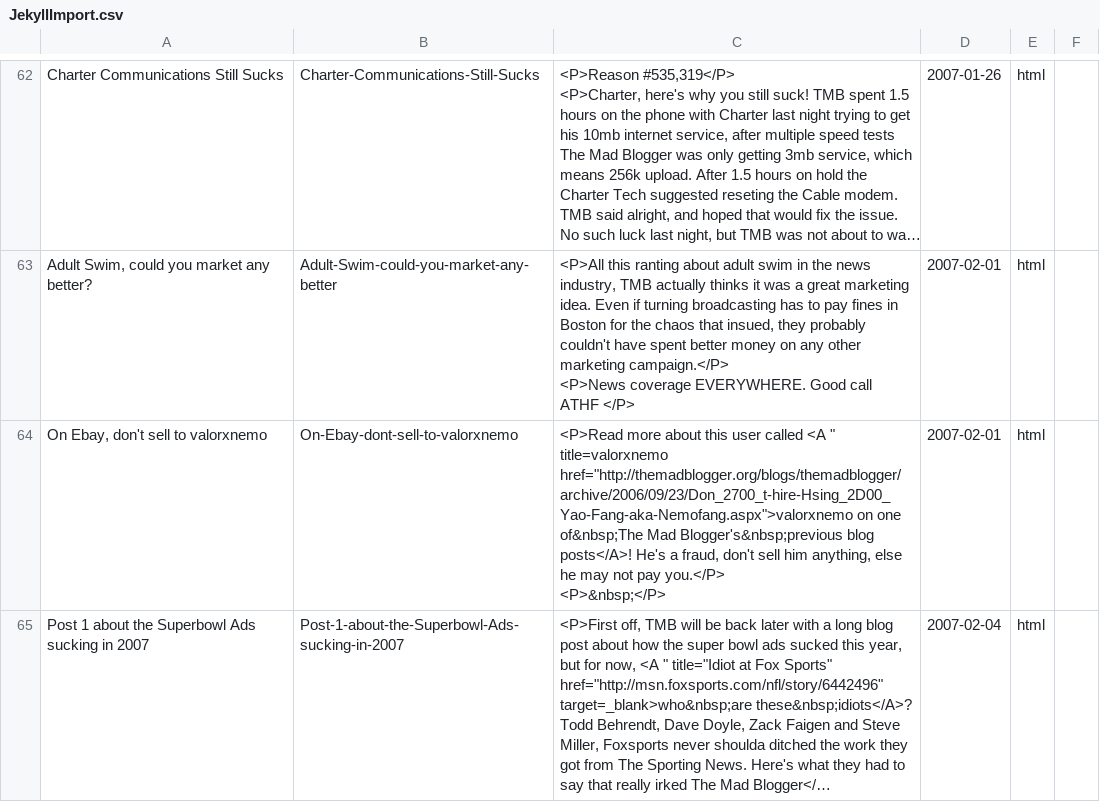
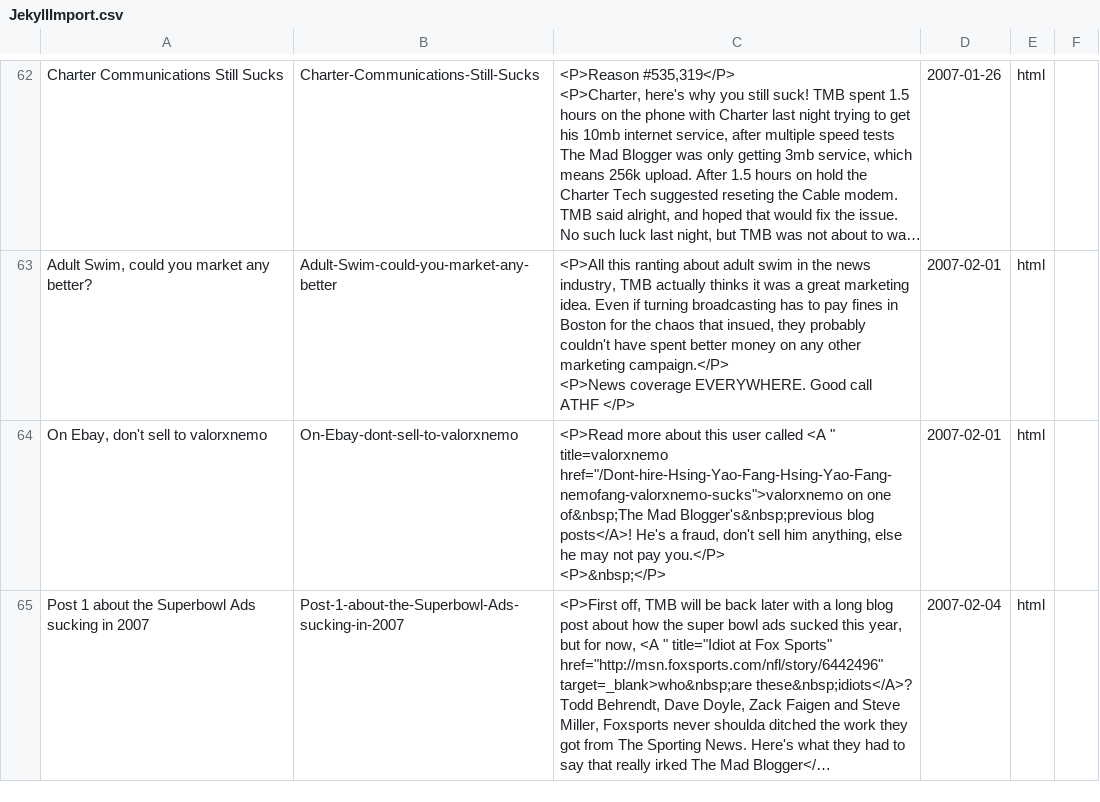
Before and after one commit to themadblogger/themadblogger.github.io, a CSV file: JekyllImport.csv, drawn as a sheet; only a part is shown, gaps mark what is left out; long unchanged cells end in …; the diff covers the shown part only; the diff names each change by its address in the sheet, - before the commit and + after, or states it on an @@ line.

```diff
--- a/JekyllImport.csv
+++ b/JekyllImport.csv
-C64: …" title=valorxnemo href="http://themadblogger.org/blogs/themadblogger/archive/2006/09/23/Don_2700_t-hire-Hsing_2D00_Yao-Fang-aka-Nemofang.aspx">valorxnemo on one…
+C64: …" title=valorxnemo href="/Dont-hire-Hsing-Yao-Fang-Hsing-Yao-Fang-nemofang-valorxnemo-sucks">valorxnemo on one…
```
Also changed, not shown: 2 edited cells elsewhere in this file, 5 other files.
